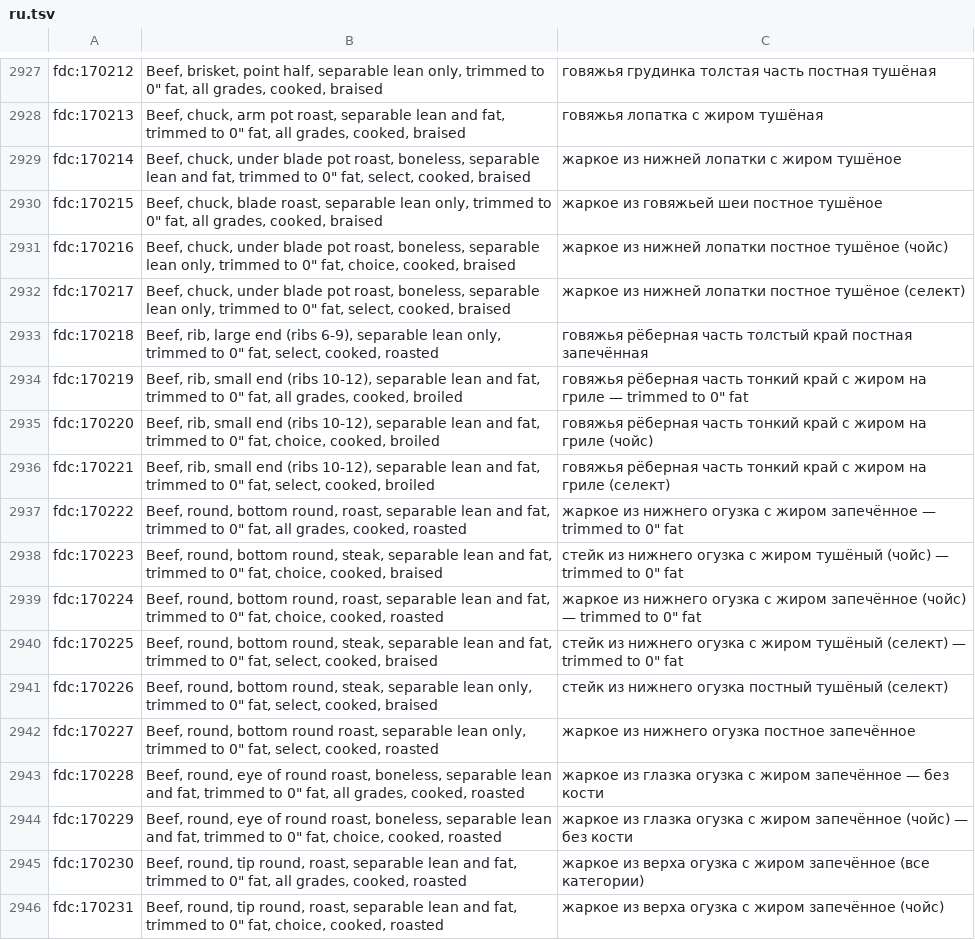
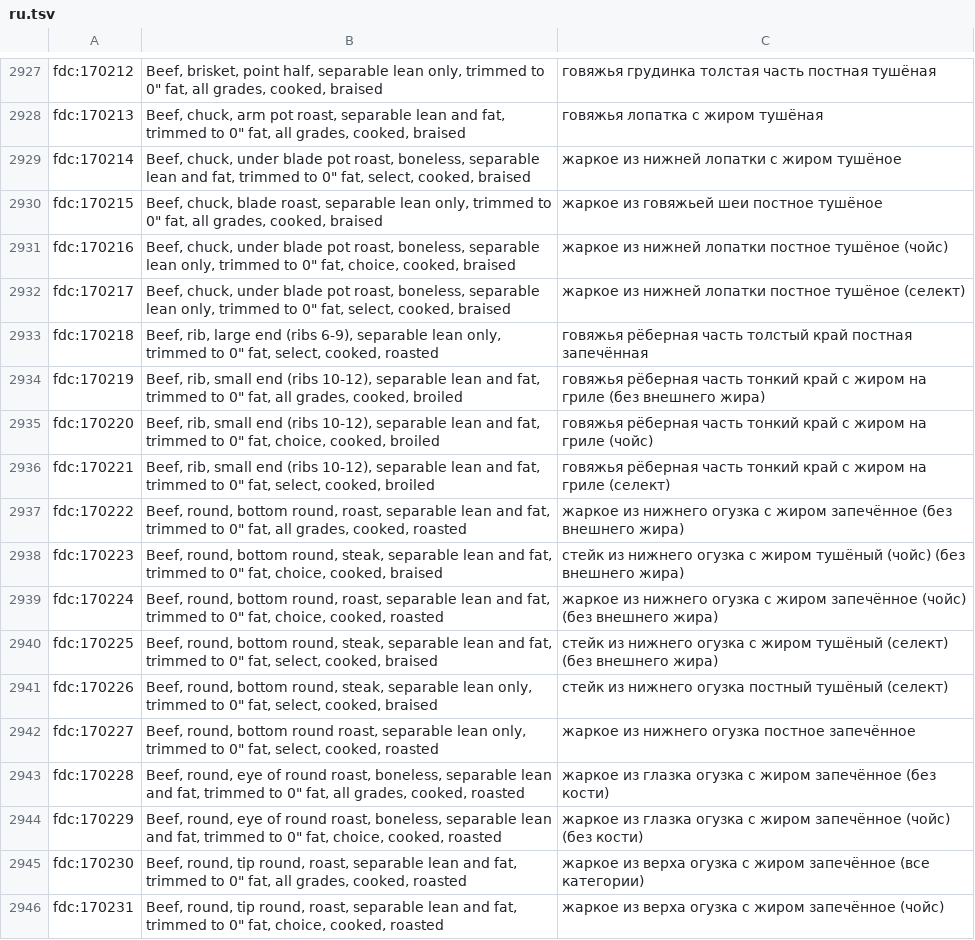
Before and after one commit to eait-fit/fooddb, a TSV file: data/names/mt/ru.tsv, drawn as a sheet; only a part is shown, gaps mark what is left out; the diff covers the shown part only.

```diff
--- a/data/names/mt/ru.tsv
+++ b/data/names/mt/ru.tsv
@@ -2933,13 +2933,13 @@ fdc:170217	Beef, chuck, under blade pot roast, boneless, separable lean only, tr
 fdc:170218	Beef, rib, large end (ribs 6-9), separable lean only, trimmed to 0" fat, select, cooked, roasted	говяжья рёберная часть толстый край постная запечённая
-fdc:170219	Beef, rib, small end (ribs 10-12), separable lean and fat, trimmed to 0" fat, all grades, cooked, broiled	говяжья рёберная часть тонкий край с жиром на гриле — trimmed to 0" fat
+fdc:170219	Beef, rib, small end (ribs 10-12), separable lean and fat, trimmed to 0" fat, all grades, cooked, broiled	говяжья рёберная часть тонкий край с жиром на гриле (без внешнего жира)
 fdc:170220	Beef, rib, small end (ribs 10-12), separable lean and fat, trimmed to 0" fat, choice, cooked, broiled	говяжья рёберная часть тонкий край с жиром на гриле (чойс)
 fdc:170221	Beef, rib, small end (ribs 10-12), separable lean and fat, trimmed to 0" fat, select, cooked, broiled	говяжья рёберная часть тонкий край с жиром на гриле (селект)
-fdc:170222	Beef, round, bottom round, roast, separable lean and fat, trimmed to 0" fat, all grades, cooked, roasted	жаркое из нижнего огузка с жиром запечённое — trimmed to 0" fat
-fdc:170223	Beef, round, bottom round, steak, separable lean and fat, trimmed to 0" fat, choice, cooked, braised	стейк из нижнего огузка с жиром тушёный (чойс) — trimmed to 0" fat
-fdc:170224	Beef, round, bottom round, roast, separable lean and fat, trimmed to 0" fat, choice, cooked, roasted	жаркое из нижнего огузка с жиром запечённое (чойс) — trimmed to 0" fat
-fdc:170225	Beef, round, bottom round, steak, separable lean and fat, trimmed to 0" fat, select, cooked, braised	стейк из нижнего огузка с жиром тушёный (селект) — trimmed to 0" fat
+fdc:170222	Beef, round, bottom round, roast, separable lean and fat, trimmed to 0" fat, all grades, cooked, roasted	жаркое из нижнего огузка с жиром запечённое (без внешнего жира)
+fdc:170223	Beef, round, bottom round, steak, separable lean and fat, trimmed to 0" fat, choice, cooked, braised	стейк из нижнего огузка с жиром тушёный (чойс) (без внешнего жира)
+fdc:170224	Beef, round, bottom round, roast, separable lean and fat, trimmed to 0" fat, choice, cooked, roasted	жаркое из нижнего огузка с жиром запечённое (чойс) (без внешнего жира)
+fdc:170225	Beef, round, bottom round, steak, separable lean and fat, trimmed to 0" fat, select, cooked, braised	стейк из нижнего огузка с жиром тушёный (селект) (без внешнего жира)
 fdc:170226	Beef, round, bottom round, steak, separable lean only, trimmed to 0" fat, select, cooked, braised	стейк из нижнего огузка постный тушёный (селект)
 fdc:170227	Beef, round, bottom round roast, separable lean only, trimmed to 0" fat, select, cooked, roasted	жаркое из нижнего огузка постное запечённое
-fdc:170228	Beef, round, eye of round roast, boneless, separable lean and fat, trimmed to 0" fat, all grades, cooked, roasted	жаркое из глазка огузка с жиром запечённое — без кости
-fdc:170229	Beef, round, eye of round roast, boneless, separable lean and fat, trimmed to 0" fat, choice, cooked, roasted	жаркое из глазка огузка с жиром запечённое (чойс) — без кости
+fdc:170228	Beef, round, eye of round roast, boneless, separable lean and fat, trimmed to 0" fat, all grades, cooked, roasted	жаркое из глазка огузка с жиром запечённое (без кости)
+fdc:170229	Beef, round, eye of round roast, boneless, separable lean and fat, trimmed to 0" fat, choice, cooked, roasted	жаркое из глазка огузка с жиром запечённое (чойс) (без кости)
 fdc:170230	Beef, round, tip round, roast, separable lean and fat, trimmed to 0" fat, all grades, cooked, roasted	жаркое из верха огузка с жиром запечённое (все категории)
```
Also changed, not shown: 115 edited cells elsewhere in this file, data/names/mt/es.tsv, 1 other file.
